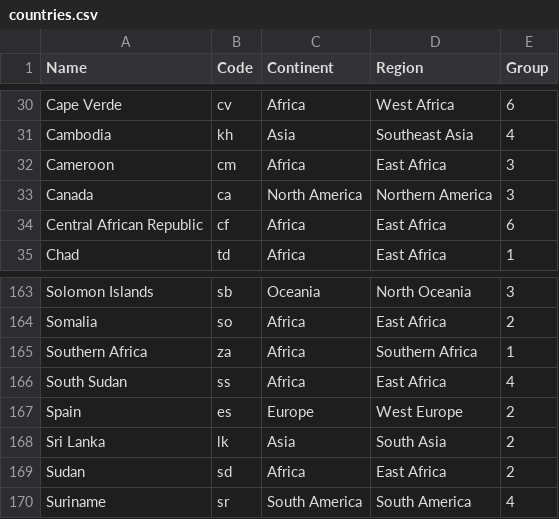
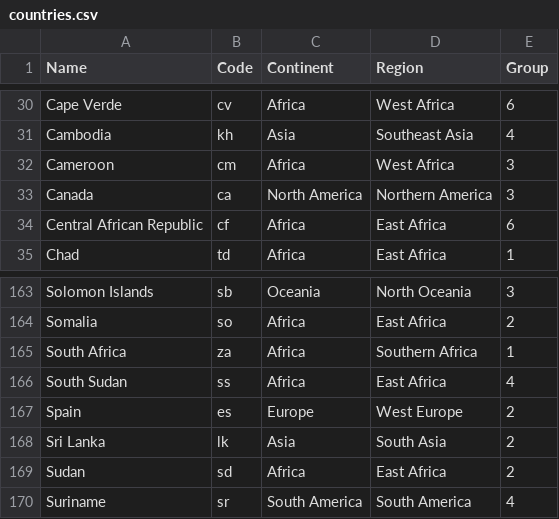
Before and after one commit to shuvamc019/mapquiz, a CSV file: resources/countries.csv, drawn as a sheet; only a part is shown, gaps mark what is left out.

```diff
--- a/resources/countries.csv
+++ b/resources/countries.csv
@@ -31,3 +31,3 @@ Cape Verde,cv,Africa,West Africa,6
 Cambodia,kh,Asia,Southeast Asia,4
-Cameroon,cm,Africa,East Africa,3
+Cameroon,cm,Africa,West Africa,3
 Canada,ca,North America,Northern America,3
@@ -164,3 +164,3 @@ Solomon Islands,sb,Oceania,North Oceania,3
 Somalia,so,Africa,East Africa,2
-Southern Africa,za,Africa,Southern Africa,1
+South Africa,za,Africa,Southern Africa,1
 South Sudan,ss,Africa,East Africa,4
```
Also changed, not shown: resources/regions.csv, 8 other files.
